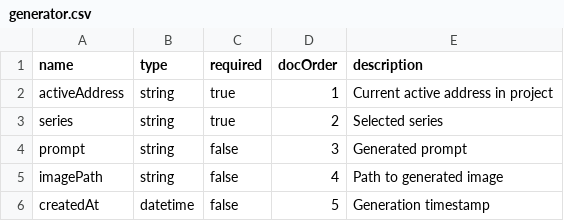
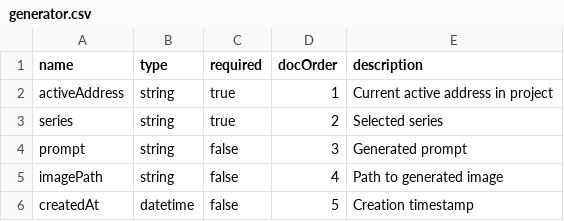
Before and after one commit to TrueBlocks/trueblocks-approvals, a CSV file: code_gen/templates/classDefinitions/fields/generator.csv, drawn as a sheet.

Commit message:
Weird removal of the word "generation" for no good reason

```diff
--- a/code_gen/templates/classDefinitions/fields/generator.csv
+++ b/code_gen/templates/classDefinitions/fields/generator.csv
@@ -5,2 +5,2 @@ prompt       , string  , false   ,        3, Generated prompt
 imagePath    , string  , false   ,        4, Path to generated image
-createdAt    , datetime, false   ,        5, Generation timestamp
+createdAt    , datetime, false   ,        5, Creation timestamp
```
Also changed, not shown: 23 other files.
